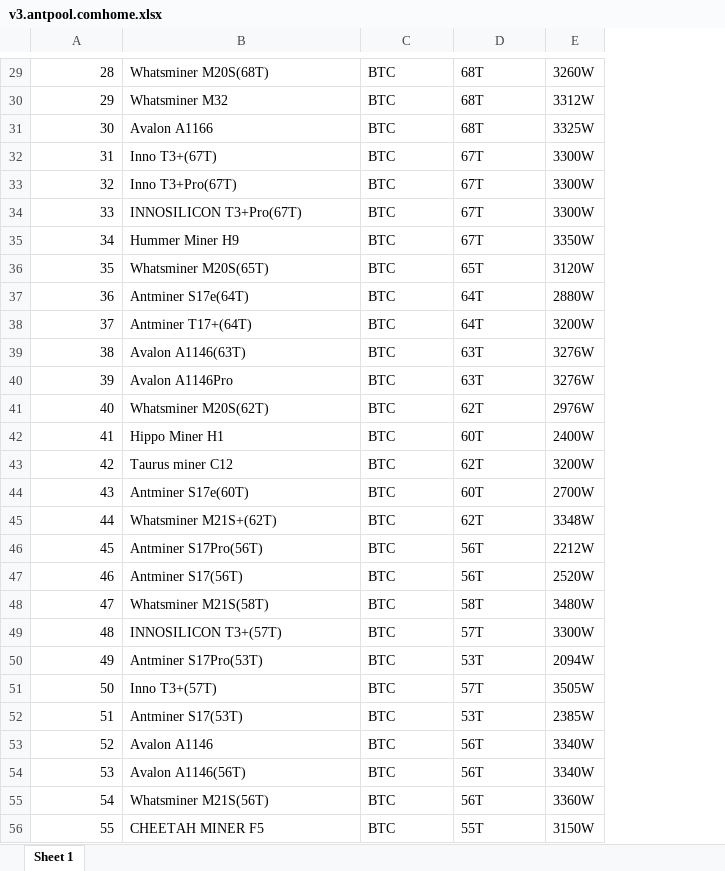
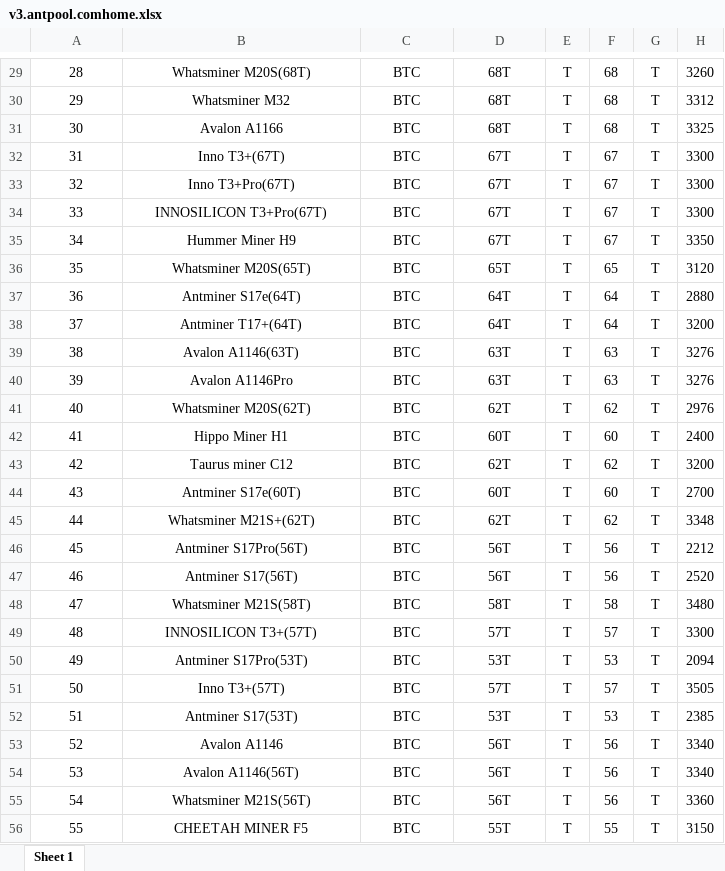
Before and after one commit to alibakhtiari/Table, an Excel workbook: public/simple-data/v3.antpool.comhome.xlsx, sheet Sheet 1, drawn as a sheet; only a part is shown, gaps mark what is left out; values as stored, in another font and other column widths than the file's, no borders; removed rows and columns are numbered as before the commit, all else as after; the diff covers the shown part only; the diff names each change by its address in the sheet, - before the commit and + after, or states it on an @@ line.

```diff
--- a/public/simple-data/v3.antpool.comhome.xlsx (sheet Sheet 1)
+++ b/public/simple-data/v3.antpool.comhome.xlsx (sheet Sheet 1)
-column E, rows 29-56: 3260W | 3312W | 3325W | 3300W | 3300W | 3300W | 3350W | 3120W | 2880W | 3200W | 3276W | 3276W | 2976W | 2400W | 3200W | 2700W | 3348W | 2212W | 2520W | 3480W | 3300W | 2094W | 3505W | 2385W | 3340W | 3340W | 3360W | 3150W
+column E, rows 29-56: all T
+column F, rows 29-56: 68 | 68 | 68 | 67 | 67 | 67 | 67 | 65 | 64 | 64 | 63 | 63 | 62 | 60 | 62 | 60 | 62 | 56 | 56 | 58 | 57 | 53 | 57 | 53 | 56 | 56 | 56 | 55
+column G, rows 29-56: all T
+column H, rows 29-56: 3260 | 3312 | 3325 | 3300 | 3300 | 3300 | 3350 | 3120 | 2880 | 3200 | 3276 | 3276 | 2976 | 2400 | 3200 | 2700 | 3348 | 2212 | 2520 | 3480 | 3300 | 2094 | 3505 | 2385 | 3340 | 3340 | 3360 | 3150
-A29:A56 alignment: right
+A29:A56 alignment: center
-B29:D56 alignment: left
+B29:D56 alignment: center
```
Also changed, not shown: 3 edited cells and cell formats elsewhere in this sheet, 1 other file.
